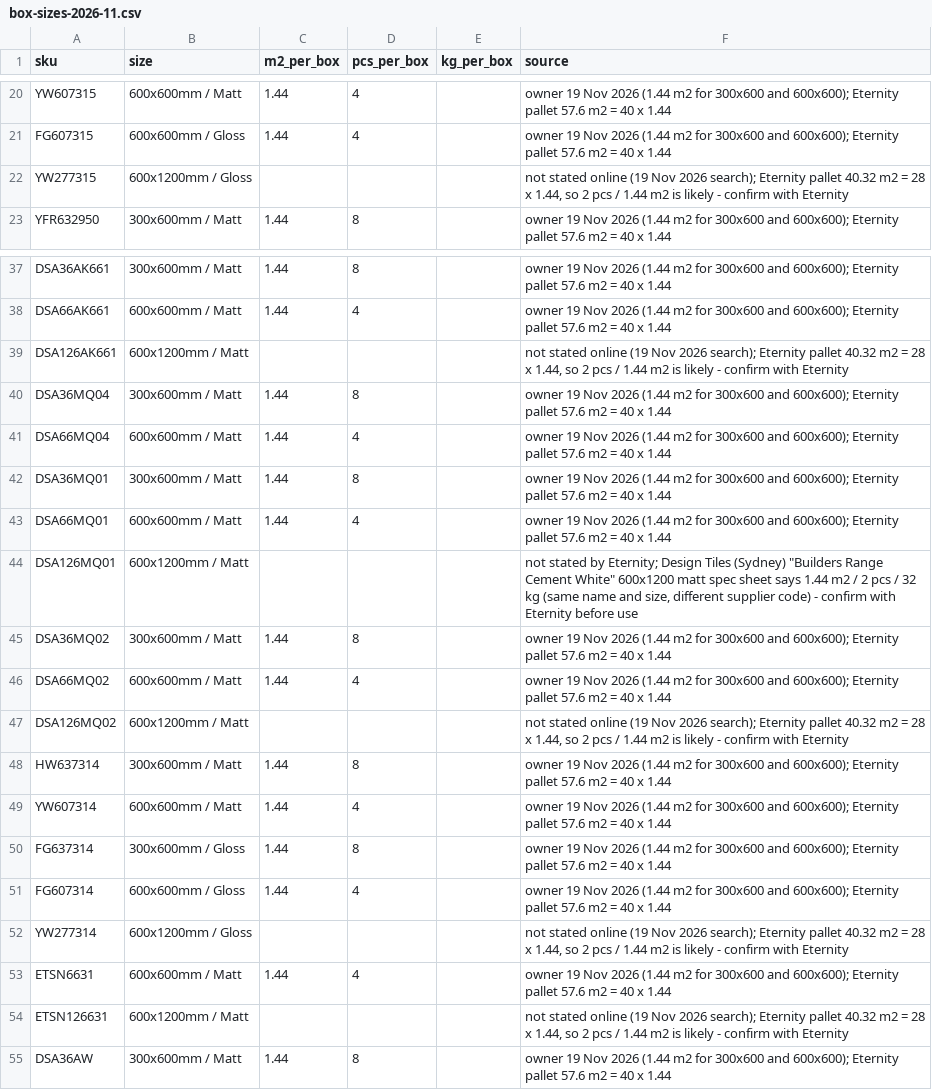
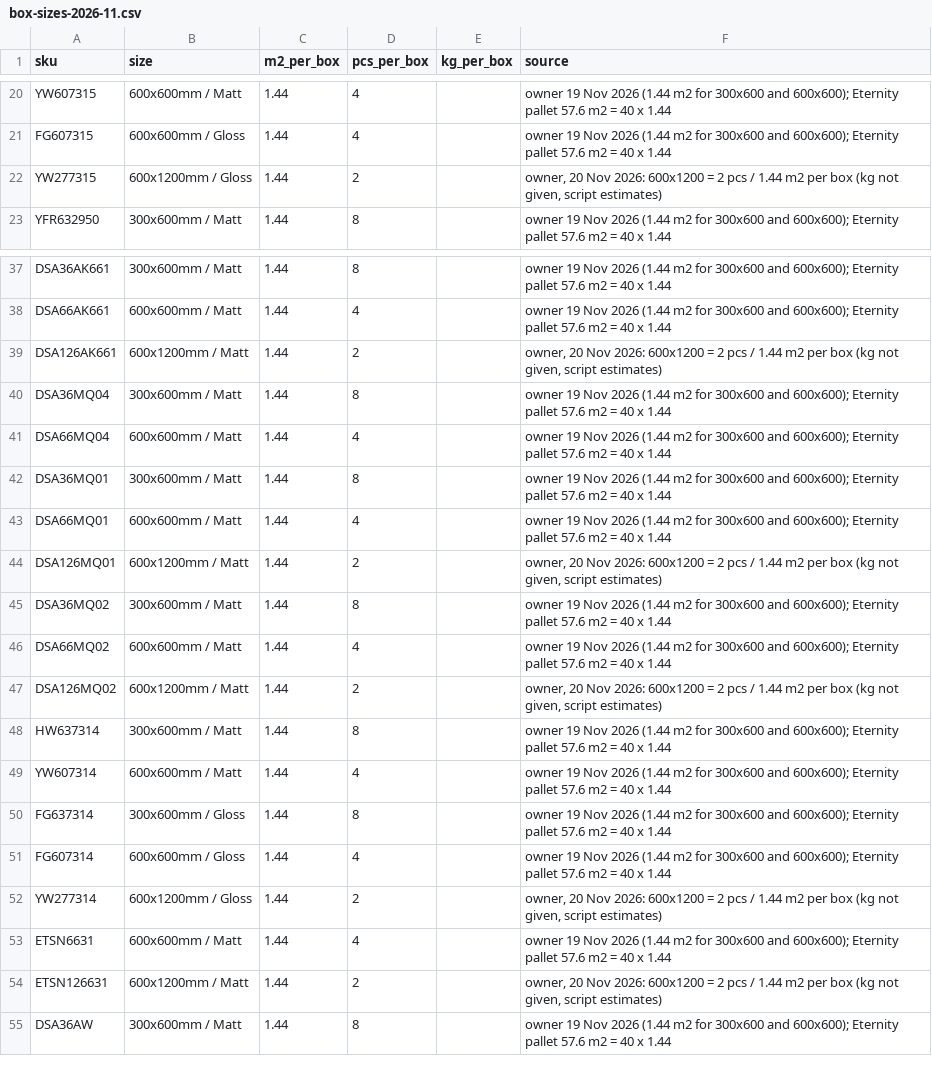
Before and after one commit to 13256-spec/Excellent-Tiling-Services-, a CSV file: store-content/pricing/box-sizes-2026-11.csv, drawn as a sheet; only a part is shown, gaps mark what is left out.

```diff
--- a/store-content/pricing/box-sizes-2026-11.csv
+++ b/store-content/pricing/box-sizes-2026-11.csv
@@ -21,3 +21,3 @@ YW607315,600x600mm / Matt,1.44,4,,owner 19 Nov 2026 (1.44 m2 for 300x600 and 600
 FG607315,600x600mm / Gloss,1.44,4,,owner 19 Nov 2026 (1.44 m2 for 300x600 and 600x600); Eternity pallet 57.6 m2 = 40 x 1.44
-YW277315,600x1200mm / Gloss,,,,"not stated online (19 Nov 2026 search); Eternity pallet 40.32 m2 = 28 x 1.44, so 2 pcs / 1.44 m2 is likely - confirm with Eternity"
+YW277315,600x1200mm / Gloss,1.44,2,,"owner, 20 Nov 2026: 600x1200 = 2 pcs / 1.44 m2 per box (kg not given, script estimates)"
 YFR632950,300x600mm / Matt,1.44,8,,owner 19 Nov 2026 (1.44 m2 for 300x600 and 600x600); Eternity pallet 57.6 m2 = 40 x 1.44
@@ -38,3 +38,3 @@ DSA36AK661,300x600mm / Matt,1.44,8,,owner 19 Nov 2026 (1.44 m2 for 300x600 and 6
 DSA66AK661,600x600mm / Matt,1.44,4,,owner 19 Nov 2026 (1.44 m2 for 300x600 and 600x600); Eternity pallet 57.6 m2 = 40 x 1.44
-DSA126AK661,600x1200mm / Matt,,,,"not stated online (19 Nov 2026 search); Eternity pallet 40.32 m2 = 28 x 1.44, so 2 pcs / 1.44 m2 is likely - confirm with Eternity"
+DSA126AK661,600x1200mm / Matt,1.44,2,,"owner, 20 Nov 2026: 600x1200 = 2 pcs / 1.44 m2 per box (kg not given, script estimates)"
 DSA36MQ04,300x600mm / Matt,1.44,8,,owner 19 Nov 2026 (1.44 m2 for 300x600 and 600x600); Eternity pallet 57.6 m2 = 40 x 1.44
@@ -43,6 +43,6 @@ DSA36MQ01,300x600mm / Matt,1.44,8,,owner 19 Nov 2026 (1.44 m2 for 300x600 and 60
 DSA66MQ01,600x600mm / Matt,1.44,4,,owner 19 Nov 2026 (1.44 m2 for 300x600 and 600x600); Eternity pallet 57.6 m2 = 40 x 1.44
-DSA126MQ01,600x1200mm / Matt,,,,"not stated by Eternity; Design Tiles (Sydney) ""Builders Range Cement White"" 600x1200 matt spec sheet says 1.44 m2 / 2 pcs / 32 kg (same name and size, different supplier code) - confirm with Eternity before use"
+DSA126MQ01,600x1200mm / Matt,1.44,2,,"owner, 20 Nov 2026: 600x1200 = 2 pcs / 1.44 m2 per box (kg not given, script estimates)"
 DSA36MQ02,300x600mm / Matt,1.44,8,,owner 19 Nov 2026 (1.44 m2 for 300x600 and 600x600); Eternity pallet 57.6 m2 = 40 x 1.44
 DSA66MQ02,600x600mm / Matt,1.44,4,,owner 19 Nov 2026 (1.44 m2 for 300x600 and 600x600); Eternity pallet 57.6 m2 = 40 x 1.44
-DSA126MQ02,600x1200mm / Matt,,,,"not stated online (19 Nov 2026 search); Eternity pallet 40.32 m2 = 28 x 1.44, so 2 pcs / 1.44 m2 is likely - confirm with Eternity"
+DSA126MQ02,600x1200mm / Matt,1.44,2,,"owner, 20 Nov 2026: 600x1200 = 2 pcs / 1.44 m2 per box (kg not given, script estimates)"
 HW637314,300x600mm / Matt,1.44,8,,owner 19 Nov 2026 (1.44 m2 for 300x600 and 600x600); Eternity pallet 57.6 m2 = 40 x 1.44
@@ -51,5 +51,5 @@ FG637314,300x600mm / Gloss,1.44,8,,owner 19 Nov 2026 (1.44 m2 for 300x600 and 60
 FG607314,600x600mm / Gloss,1.44,4,,owner 19 Nov 2026 (1.44 m2 for 300x600 and 600x600); Eternity pallet 57.6 m2 = 40 x 1.44
-YW277314,600x1200mm / Gloss,,,,"not stated online (19 Nov 2026 search); Eternity pallet 40.32 m2 = 28 x 1.44, so 2 pcs / 1.44 m2 is likely - confirm with Eternity"
+YW277314,600x1200mm / Gloss,1.44,2,,"owner, 20 Nov 2026: 600x1200 = 2 pcs / 1.44 m2 per box (kg not given, script estimates)"
 ETSN6631,600x600mm / Matt,1.44,4,,owner 19 Nov 2026 (1.44 m2 for 300x600 and 600x600); Eternity pallet 57.6 m2 = 40 x 1.44
-ETSN126631,600x1200mm / Matt,,,,"not stated online (19 Nov 2026 search); Eternity pallet 40.32 m2 = 28 x 1.44, so 2 pcs / 1.44 m2 is likely - confirm with Eternity"
+ETSN126631,600x1200mm / Matt,1.44,2,,"owner, 20 Nov 2026: 600x1200 = 2 pcs / 1.44 m2 per box (kg not given, script estimates)"
 DSA36AW,300x600mm / Matt,1.44,8,,owner 19 Nov 2026 (1.44 m2 for 300x600 and 600x600); Eternity pallet 57.6 m2 = 40 x 1.44
```
Also changed, not shown: 8 other files.
